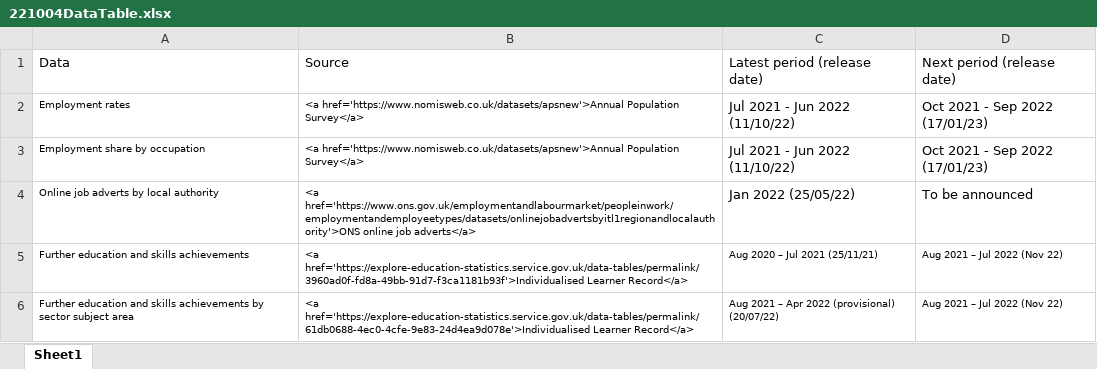
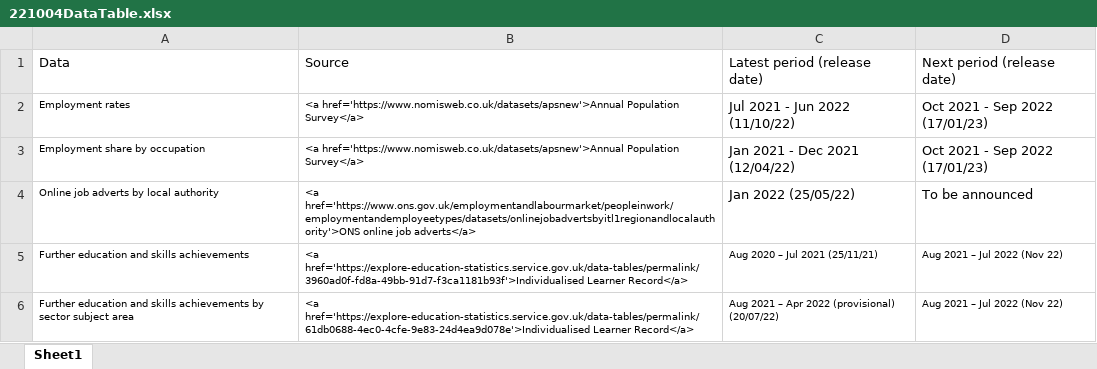
Before and after one commit to dfe-analytical-services/lsip_dashboard, an Excel workbook: Data/8_DataTable/221004DataTable.xlsx, sheet Sheet1, drawn as a sheet; values as stored, in another font and other column widths than the file's, no borders; the diff names each change by its address in the sheet, - before the commit and + after, or states it on an @@ line.

Commit message:
corrected some text added a note on the ONS problem corrected a data

```diff
--- a/Data/8_DataTable/221004DataTable.xlsx (sheet Sheet1)
+++ b/Data/8_DataTable/221004DataTable.xlsx (sheet Sheet1)
-C3: Jul 2021 - Jun 2022 (11/10/22)
+C3: Jan 2021 - Dec 2021 (12/04/22)
```
Also changed, not shown: 2 other files.
